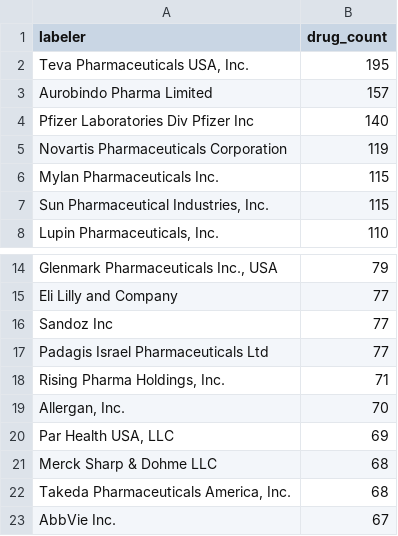
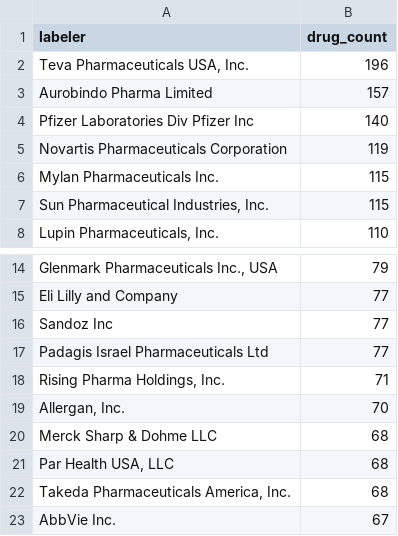
Before and after one commit to JtrunzPHP/formulary-monitor, a CSV file: data/partd/unmapped-labelers.csv, drawn as a sheet; only a part is shown, gaps mark what is left out.

```diff
--- a/data/partd/unmapped-labelers.csv
+++ b/data/partd/unmapped-labelers.csv
@@ -1,3 +1,3 @@
 labeler,drug_count
-"Teva Pharmaceuticals USA, Inc.",195
+"Teva Pharmaceuticals USA, Inc.",196
 Aurobindo Pharma Limited,157
@@ -19,4 +19,4 @@ Padagis Israel Pharmaceuticals Ltd,77
 "Allergan, Inc.",70
-"Par Health USA, LLC",69
 Merck Sharp & Dohme LLC,68
+"Par Health USA, LLC",68
 "Takeda Pharmaceuticals America, Inc.",68
```
Also changed, not shown: 2 other files.
